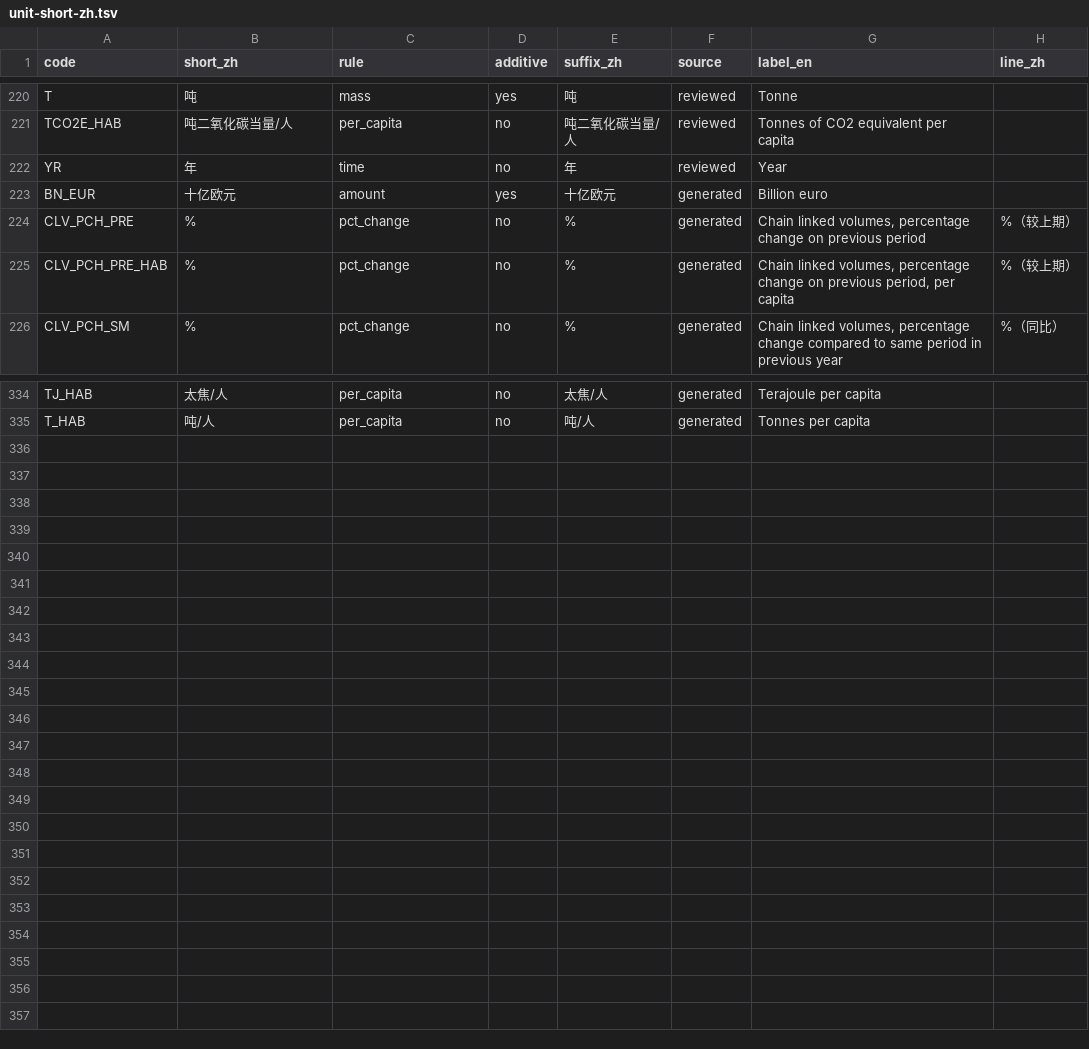
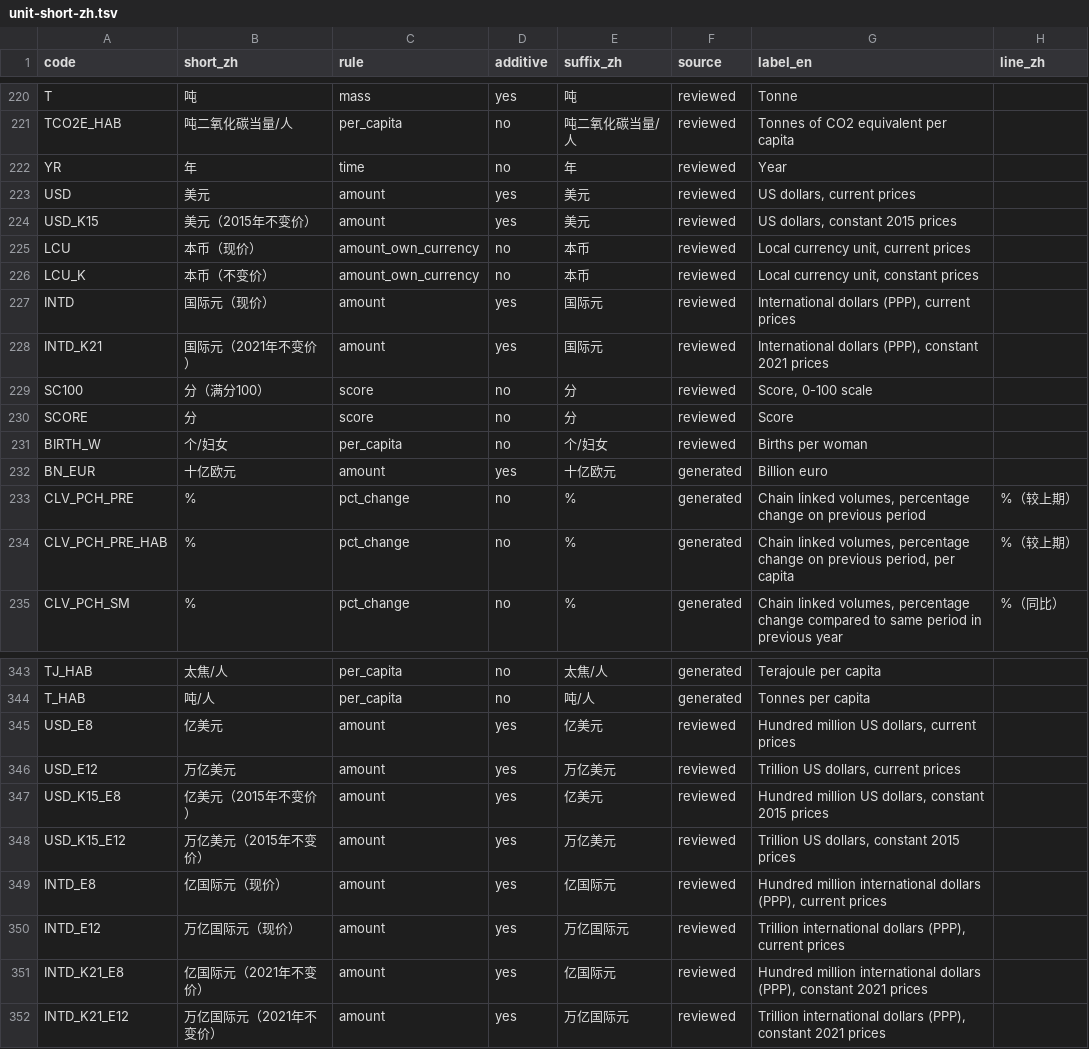
Before and after one commit to Fio-X/Fio-X-evidence-agent, a TSV file: runtime/pi/assets/unit-short-zh.tsv, drawn as a sheet; only a part is shown, gaps mark what is left out.

```diff
--- a/runtime/pi/assets/unit-short-zh.tsv
+++ b/runtime/pi/assets/unit-short-zh.tsv
@@ -222,2 +222,11 @@ TCO2E_HAB	吨二氧化碳当量/人	per_capita	no	吨二氧化碳当量/人	revi
 YR	年	time	no	年	reviewed	Year	
+USD	美元	amount	yes	美元	reviewed	US dollars, current prices	
+USD_K15	美元（2015年不变价）	amount	yes	美元	reviewed	US dollars, constant 2015 prices	
+LCU	本币（现价）	amount_own_currency	no	本币	reviewed	Local currency unit, current prices	
+LCU_K	本币（不变价）	amount_own_currency	no	本币	reviewed	Local currency unit, constant prices	
+INTD	国际元（现价）	amount	yes	国际元	reviewed	International dollars (PPP), current prices	
+INTD_K21	国际元（2021年不变价）	amount	yes	国际元	reviewed	International dollars (PPP), constant 2021 prices	
+SC100	分（满分100）	score	no	分	reviewed	Score, 0-100 scale	
+SCORE	分	score	no	分	reviewed	Score	
+BIRTH_W	个/妇女	per_capita	no	个/妇女	reviewed	Births per woman	
 BN_EUR	十亿欧元	amount	yes	十亿欧元	generated	Billion euro	
@@ -335 +344,9 @@ TJ_HAB	太焦/人	per_capita	no	太焦/人	generated	Terajoule per capita
 T_HAB	吨/人	per_capita	no	吨/人	generated	Tonnes per capita	
+USD_E8	亿美元	amount	yes	亿美元	reviewed	Hundred million US dollars, current prices	
+USD_E12	万亿美元	amount	yes	万亿美元	reviewed	Trillion US dollars, current prices	
+USD_K15_E8	亿美元（2015年不变价）	amount	yes	亿美元	reviewed	Hundred million US dollars, constant 2015 prices	
+USD_K15_E12	万亿美元（2015年不变价）	amount	yes	万亿美元	reviewed	Trillion US dollars, constant 2015 prices	
+INTD_E8	亿国际元（现价）	amount	yes	亿国际元	reviewed	Hundred million international dollars (PPP), current prices	
+INTD_E12	万亿国际元（现价）	amount	yes	万亿国际元	reviewed	Trillion international dollars (PPP), current prices	
+INTD_K21_E8	亿国际元（2021年不变价）	amount	yes	亿国际元	reviewed	Hundred million international dollars (PPP), constant 2021 prices	
+INTD_K21_E12	万亿国际元（2021年不变价）	amount	yes	万亿国际元	reviewed	Trillion international dollars (PPP), constant 2021 prices	
```
Also changed, not shown: 7 other files.
